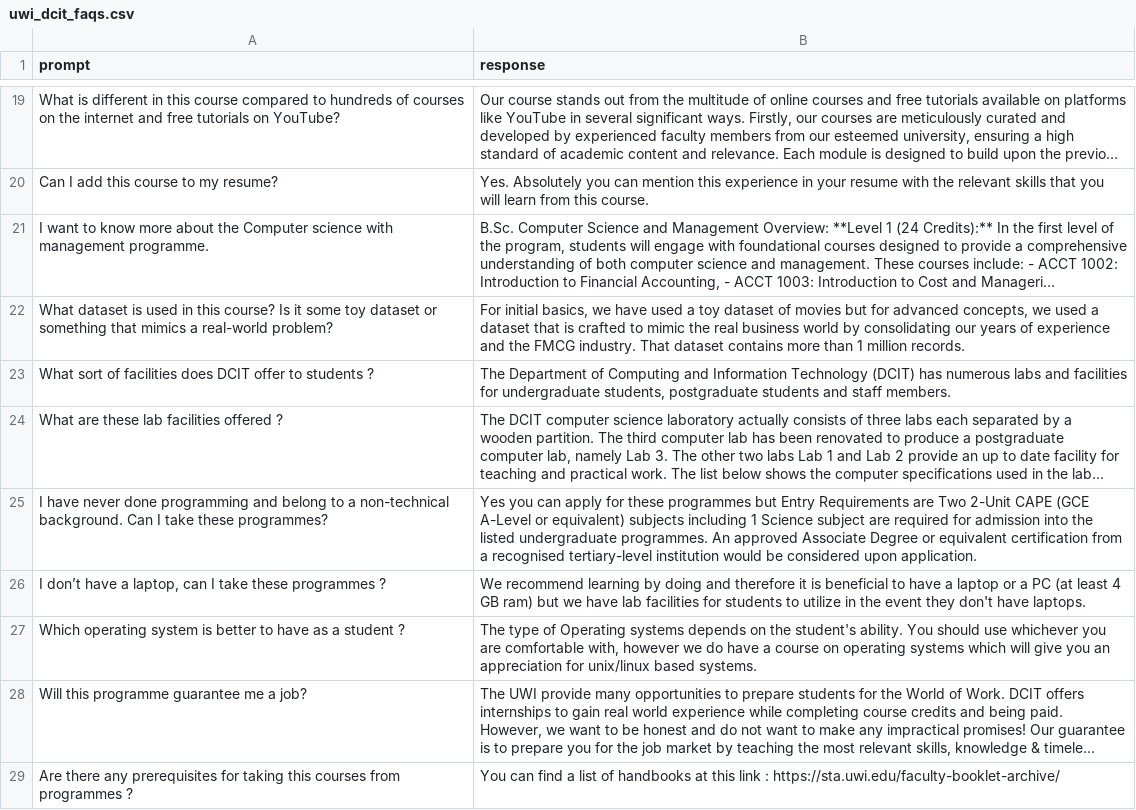
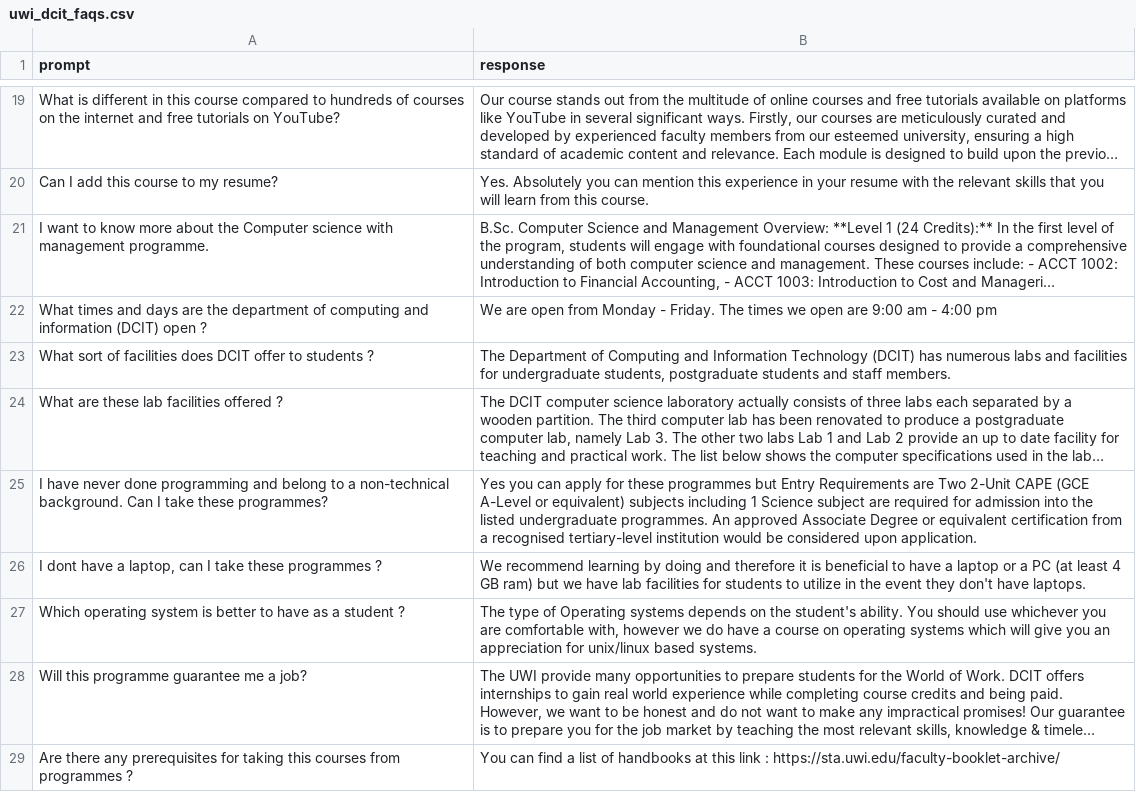
Before and after one commit to firepenguindisopanda/experiment-uwi-dcit-chatbot, a CSV file: main/uwi_dcit_faqs.csv, drawn as a sheet; only a part is shown, gaps mark what is left out; long unchanged cells end in …; removed rows and columns are numbered as before the commit, all else as after; the diff names each change by its address in the sheet, - before the commit and + after, or states it on an @@ line.

Commit message:
Update uwi_dcit_faqs.csv

```diff
--- a/main/uwi_dcit_faqs.csv
+++ b/main/uwi_dcit_faqs.csv
-row 22: What dataset is used in this course? Is it some toy dataset or something that mimics a real-world problem? | For initial basics, we have used a toy dataset of movies but for advanced concepts, we used a dataset that is crafted to mimic the real business world by consolidating our years of experience and the FMCG industry. That dataset contains more than 1 million records.
+row 22: What times and days are the department of computing and information (DCIT) open ? | We are open from Monday - Friday. The times we open are 9:00 am - 4:00 pm
-A26 (prompt): I don’t have a…
+A26 (prompt): I dont have a…
```
